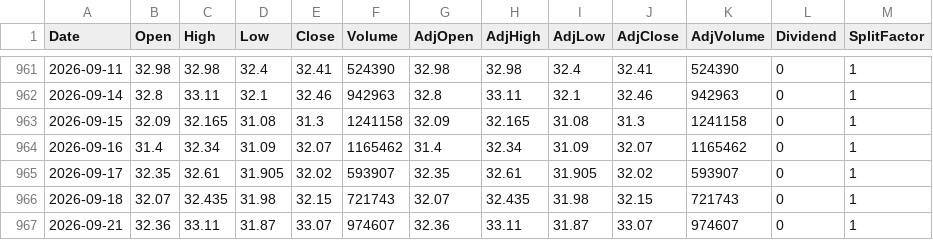
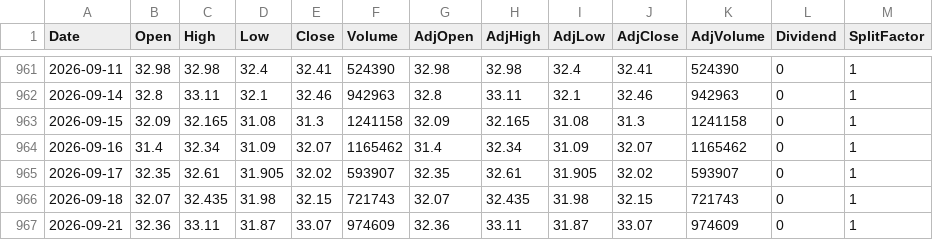
Before and after one commit to fmorae30/base-datos-acciones, a CSV file: data/ATAT.csv, drawn as a sheet; only a part is shown, gaps mark what is left out.

```diff
--- a/data/ATAT.csv
+++ b/data/ATAT.csv
@@ -966,2 +966,2 @@ Date,Open,High,Low,Close,Volume,AdjOpen,AdjHigh,AdjLow,AdjClose,AdjVolume,Divide
 2026-09-18,32.07,32.435,31.98,32.15,721743,32.07,32.435,31.98,32.15,721743,0,1
-2026-09-21,32.36,33.11,31.87,33.07,974607,32.36,33.11,31.87,33.07,974607,0,1
+2026-09-21,32.36,33.11,31.87,33.07,974609,32.36,33.11,31.87,33.07,974609,0,1
```
Also changed, not shown: data/BABA.csv, data/BATT.csv, 32 other files.
